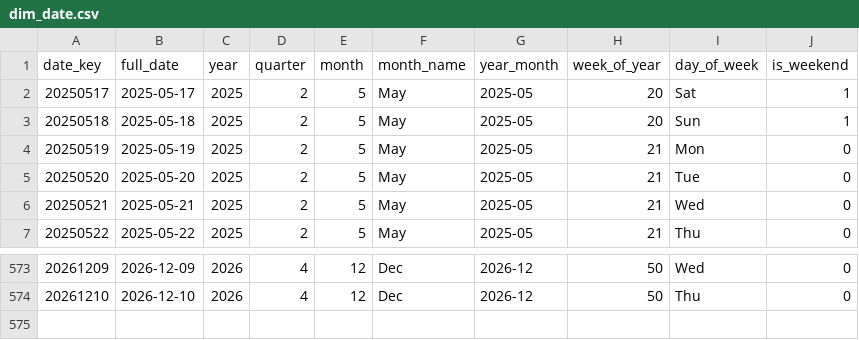
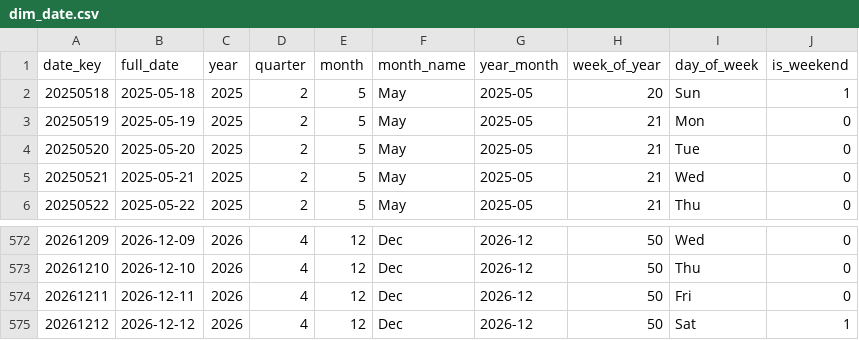
Before and after one commit to shivesh122/supply-chain-risk-analytics, a CSV file: exports/dim_date.csv, drawn as a sheet; only a part is shown, gaps mark what is left out.

```diff
--- a/exports/dim_date.csv
+++ b/exports/dim_date.csv
@@ -1,3 +1,2 @@
 date_key,full_date,year,quarter,month,month_name,year_month,week_of_year,day_of_week,is_weekend
-20250517,2025-05-17,2025,2,5,May,2025-05,20,Sat,1
 20250518,2025-05-18,2025,2,5,May,2025-05,20,Sun,1
@@ -574 +573,3 @@ date_key,full_date,year,quarter,month,month_name,year_month,week_of_year,day_of_
 20261210,2026-12-10,2026,4,12,Dec,2026-12,50,Thu,0
+20261211,2026-12-11,2026,4,12,Dec,2026-12,50,Fri,0
+20261212,2026-12-12,2026,4,12,Dec,2026-12,50,Sat,1
```
Also changed, not shown: 5 other files.
